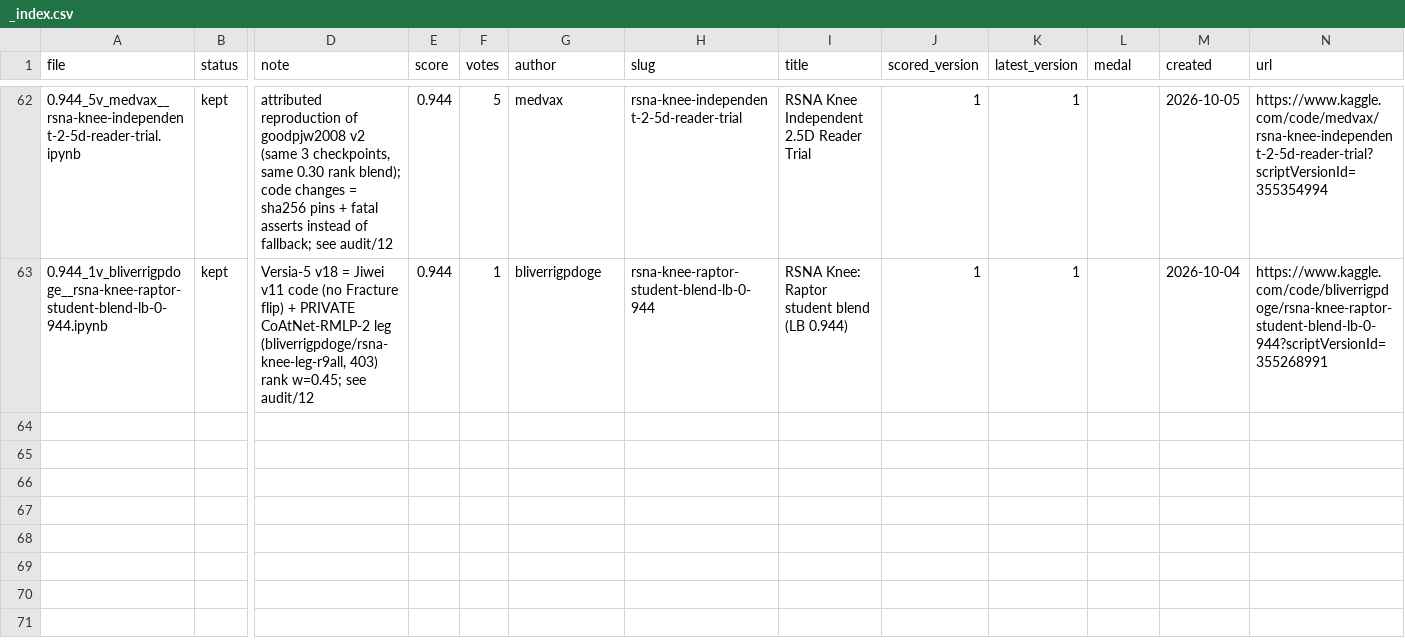
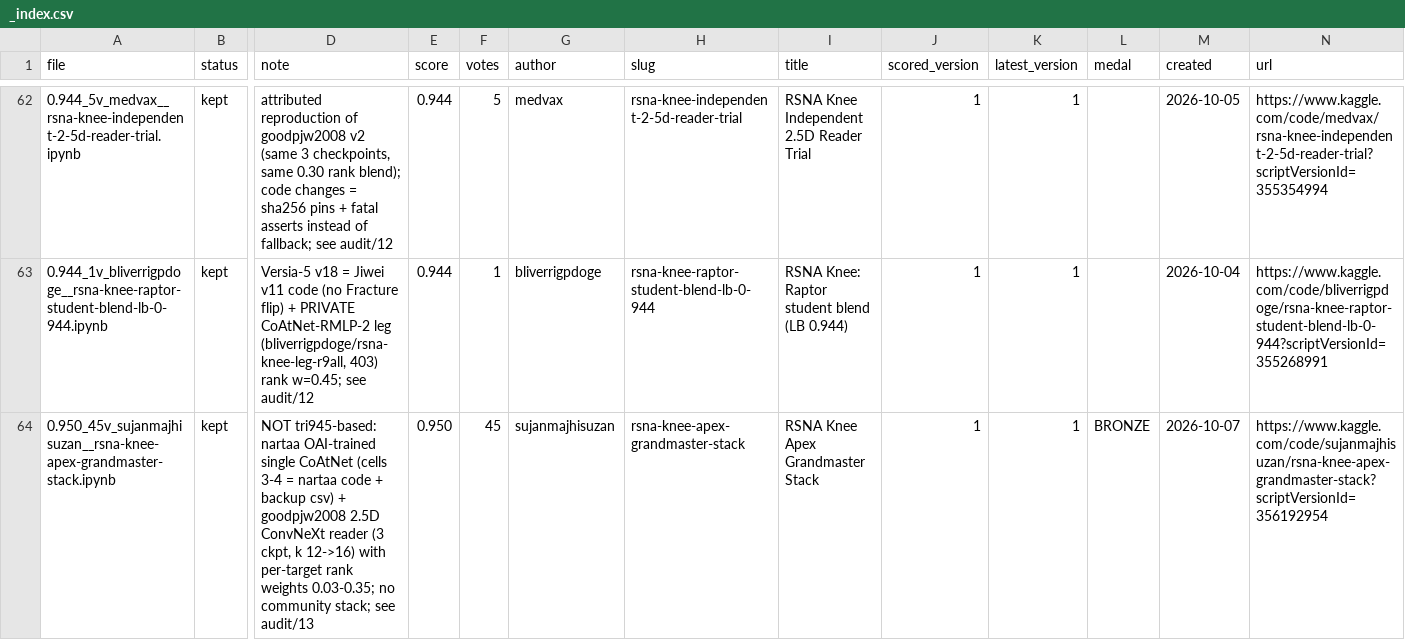
Before and after one commit to hamidhosen42/RSNA-Knee-Abnormality-Detection, a CSV file: public_notebooks/_index.csv, drawn as a sheet; only a part is shown, gaps mark what is left out; rows hold the shown columns only; the diff covers the shown part only; the diff names each change by its address in the sheet, - before the commit and + after, or states it on an @@ line.

```diff
--- a/public_notebooks/_index.csv
+++ b/public_notebooks/_index.csv
+row 64: 0.950_45v_sujanmajhisuzan__rsna-knee-apex-grandmaster-stack.ipynb | kept | NOT tri945-based: nartaa OAI-trained single CoAtNet (cells 3-4 = nartaa code + backup csv) + goodpjw2008 2.5D ConvNeXt reader (3 ckpt, k 12->16) with per-target rank weights 0.03-0.35; no community stack; see audit/13 | 0.950 | 45 | sujanmajhisuzan | rsna-knee-apex-grandmaster-stack | RSNA Knee Apex Grandmaster Stack | 1 | 1 | BRONZE | 2026-10-07 | https://www.kaggle.com/code/sujanmajhisuzan/rsna-knee-apex-grandmaster-stack?scriptVersionId=356192954
```
Also changed, not shown: 3 added rows elsewhere in this file, audit/07_experiments.csv, 3 other files.
